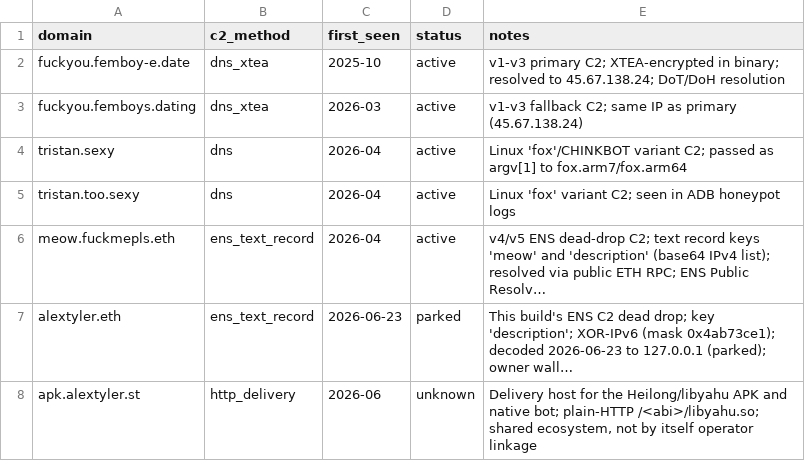
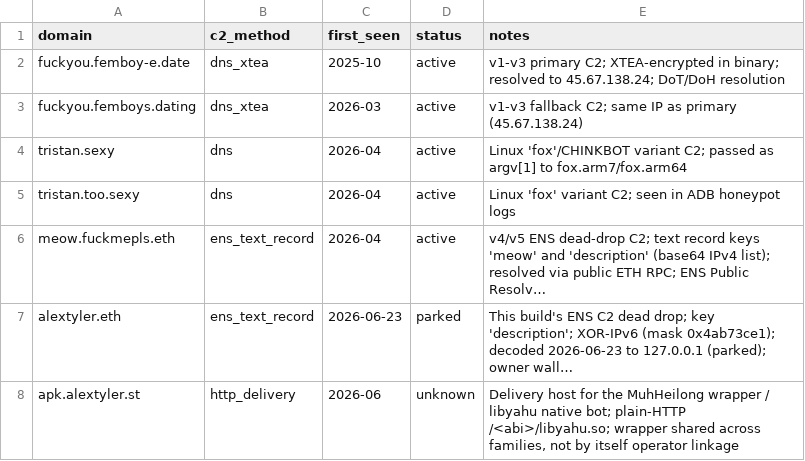
Before and after one commit to deepfield/public-research, a CSV file: vibenet/iocs/domains.csv, drawn as a sheet; long unchanged cells end in …; the diff names each change by its address in the sheet, - before the commit and + after, or states it on an @@ line.

```diff
--- a/vibenet/iocs/domains.csv
+++ b/vibenet/iocs/domains.csv
-E8 (notes): …for the Heilong/libyahu APK and native bot; plain-HTTP /<abi>/libyahu.so; shared ecosystem, not by…
+E8 (notes): …for the MuhHeilong wrapper / libyahu native bot; plain-HTTP /<abi>/libyahu.so; wrapper shared across families, not by…
```
Also changed, not shown: vibenet/iocs/hashes.csv, vibenet/iocs/ips.csv, 4 other files.
